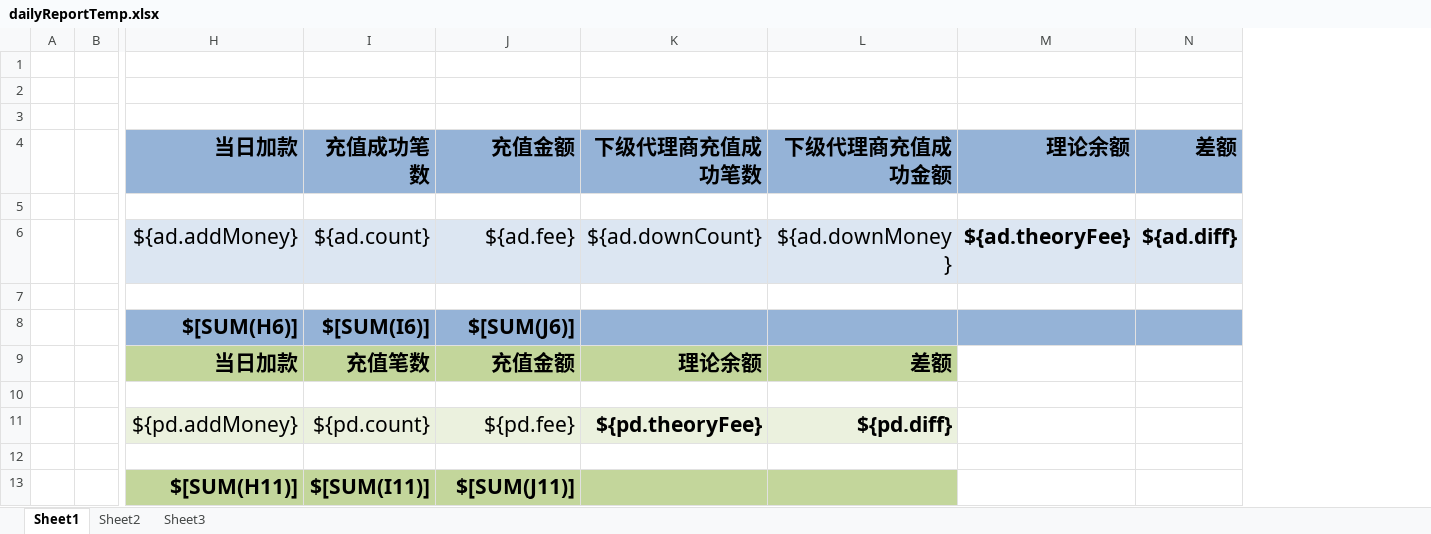
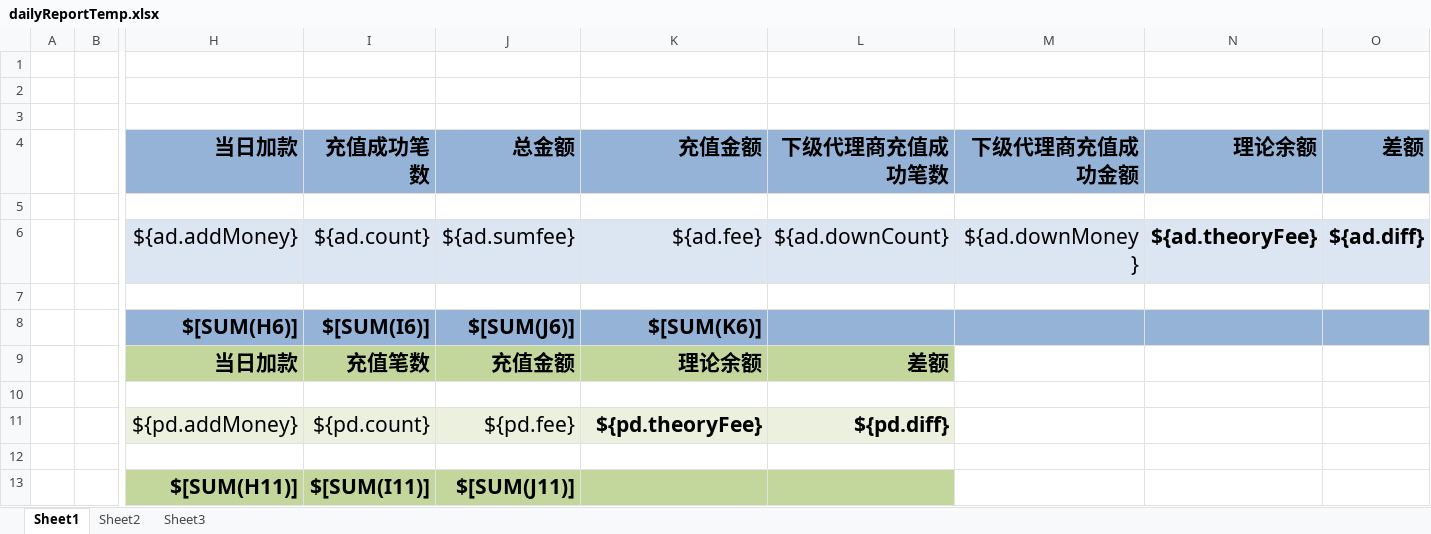
Before and after one commit to kangxiaochao/bosspay-new, an Excel workbook: src/main/webapp/downloadFiles/dailyReportTemp.xlsx, sheet Sheet1, drawn as a sheet; only a part is shown, gaps mark what is left out; values as stored, in another font and other column widths than the file's, no borders; addresses are those after the commit; the diff covers the shown part only; the diff names each change by its address in the sheet, - before the commit and + after, or states it on an @@ line.

```diff
--- a/src/main/webapp/downloadFiles/dailyReportTemp.xlsx (sheet Sheet1)
+++ b/src/main/webapp/downloadFiles/dailyReportTemp.xlsx (sheet Sheet1)
+column L, rows 4-11: 下级代理商充值成功笔数 |  | ${ad.downCount} |  |  | 差额 |  | ${pd.diff}
-J4: 充值金额
+J4: 总金额
-K4: 下级代理商充值成功笔数
+K4: 充值金额
-J6: ${ad.fee}
+J6: ${ad.sumfee}
-K6: ${ad.downCount}
+K6: ${ad.fee}
-K8: (empty)
+K8: $[SUM(K6)]
-M9: 差额
+M9: (empty)
-M9 fill: #C3D69B
+M9 fill: none
-M11: ${pd.diff}
+M11: (empty)
-M11 fill: #EBF1DE
+M11 fill: none
-M13 fill: #C3D69B
+M13 fill: none
```
Also changed, not shown: merged cells elsewhere in this sheet, 5 other files.
